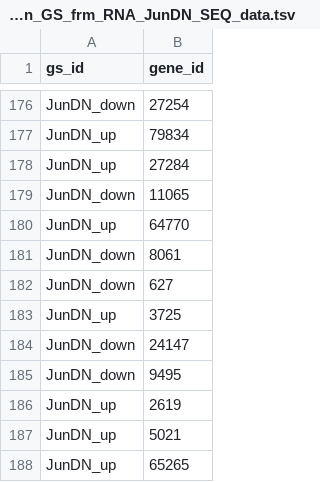
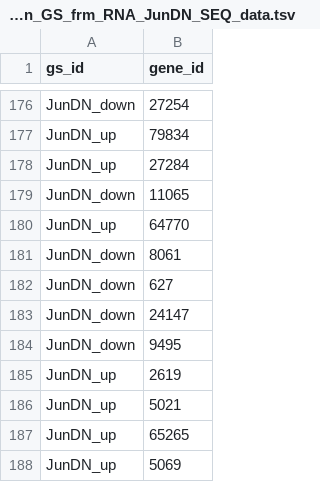
Before and after one commit to BiCU-CCRI/ab6_YAP-TAZ_Neuroblastoma, a TSV file: neuroblastoma/resources/mes_adrn_GS_frm_RNA_JunDN_SEQ_data.tsv, drawn as a sheet; only a part is shown, gaps mark what is left out; the shorter side is filled out with more unchanged rows; the diff names each change by its address in the sheet, - before the commit and + after, or states it on an @@ line.

```diff
--- a/neuroblastoma/resources/mes_adrn_GS_frm_RNA_JunDN_SEQ_data.tsv
+++ b/neuroblastoma/resources/mes_adrn_GS_frm_RNA_JunDN_SEQ_data.tsv
-row 183: JunDN_up | 3725
```
Also changed, not shown: 1 other file.
